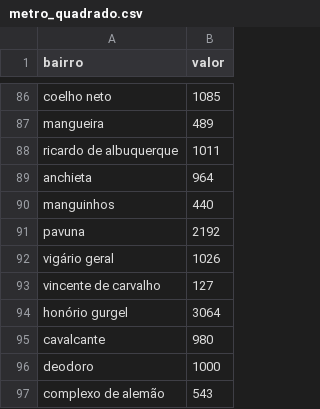
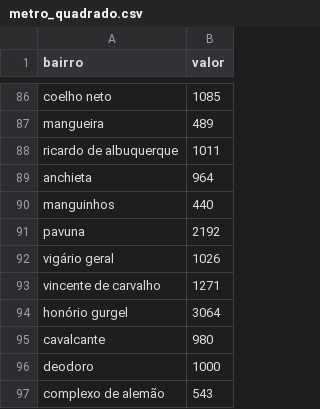
Before and after one commit to frlsouza/pmv_tcc_airbnb, a CSV file: metro_quadrado.csv, drawn as a sheet; only a part is shown, gaps mark what is left out.

Commit message:
Geração dos datasets. Falta preencher os valores ausentes.

```diff
--- a/metro_quadrado.csv
+++ b/metro_quadrado.csv
@@ -92,3 +92,3 @@ pavuna,2192
 vigário geral,1026
-vincente de carvalho,127
+vincente de carvalho,1271
 honório gurgel,3064
```
Also changed, not shown: 4 other files.
